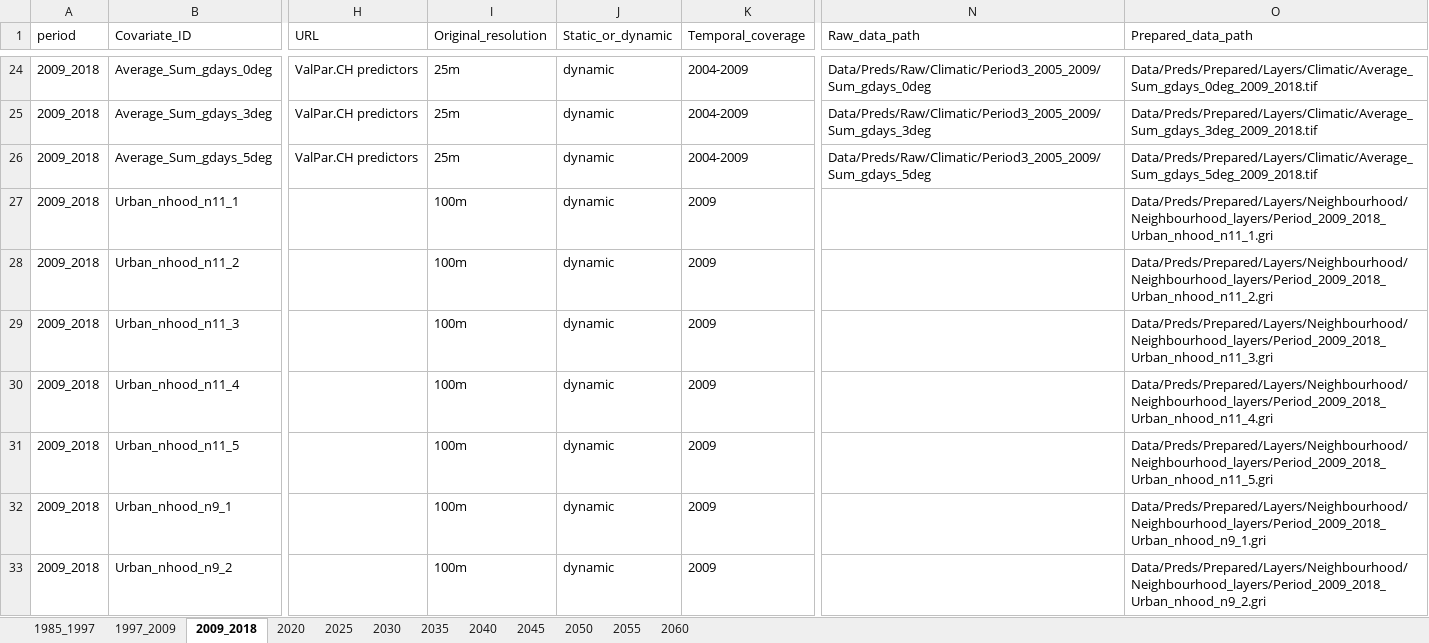
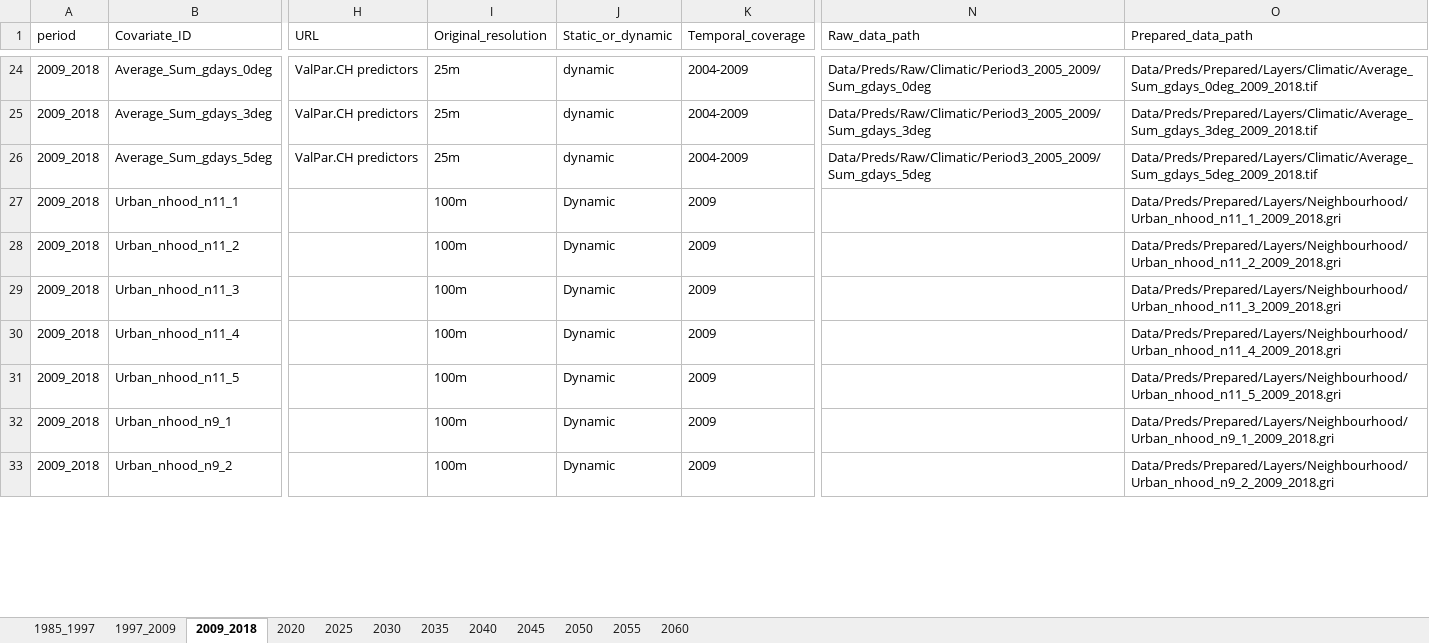
Before and after one commit to ethzplus/evoland-plus-legacy, an Excel workbook: tools/predictor_table.xlsx, sheet 2009_2018, drawn as a sheet; only a part is shown, gaps mark what is left out; values as stored, in another font and other column widths than the file's, no borders; the diff covers the shown part only; the diff names each change by its address in the sheet, - before the commit and + after, or states it on an @@ line.

```diff
--- a/tools/predictor_table.xlsx (sheet 2009_2018)
+++ b/tools/predictor_table.xlsx (sheet 2009_2018)
-J27:J33 (Static_or_dynamic): dynamic
+J27:J33 (Static_or_dynamic): Dynamic
-O27 (Prepared_data_path): Data/Preds/Prepared/Layers/Neighbourhood/Neighbourhood_layers/Period_2009_2018_Urban_nhood_n11_1.gri
+O27 (Prepared_data_path): Data/Preds/Prepared/Layers/Neighbourhood/Urban_nhood_n11_1_2009_2018.gri
-O28 (Prepared_data_path): Data/Preds/Prepared/Layers/Neighbourhood/Neighbourhood_layers/Period_2009_2018_Urban_nhood_n11_2.gri
+O28 (Prepared_data_path): Data/Preds/Prepared/Layers/Neighbourhood/Urban_nhood_n11_2_2009_2018.gri
-O29 (Prepared_data_path): Data/Preds/Prepared/Layers/Neighbourhood/Neighbourhood_layers/Period_2009_2018_Urban_nhood_n11_3.gri
+O29 (Prepared_data_path): Data/Preds/Prepared/Layers/Neighbourhood/Urban_nhood_n11_3_2009_2018.gri
-O30 (Prepared_data_path): Data/Preds/Prepared/Layers/Neighbourhood/Neighbourhood_layers/Period_2009_2018_Urban_nhood_n11_4.gri
+O30 (Prepared_data_path): Data/Preds/Prepared/Layers/Neighbourhood/Urban_nhood_n11_4_2009_2018.gri
-O31 (Prepared_data_path): Data/Preds/Prepared/Layers/Neighbourhood/Neighbourhood_layers/Period_2009_2018_Urban_nhood_n11_5.gri
+O31 (Prepared_data_path): Data/Preds/Prepared/Layers/Neighbourhood/Urban_nhood_n11_5_2009_2018.gri
-O32 (Prepared_data_path): Data/Preds/Prepared/Layers/Neighbourhood/Neighbourhood_layers/Period_2009_2018_Urban_nhood_n9_1.gri
+O32 (Prepared_data_path): Data/Preds/Prepared/Layers/Neighbourhood/Urban_nhood_n9_1_2009_2018.gri
-O33 (Prepared_data_path): Data/Preds/Prepared/Layers/Neighbourhood/Neighbourhood_layers/Period_2009_2018_Urban_nhood_n9_2.gri
+O33 (Prepared_data_path): Data/Preds/Prepared/Layers/Neighbourhood/Urban_nhood_n9_2_2009_2018.gri
```
Also changed, not shown: 236 edited cells elsewhere in this sheet, sheet 1985_1997, sheet 1997_2009, tools/model_lookup.xlsx, tools/model_specs.xlsx, 25 other files.
